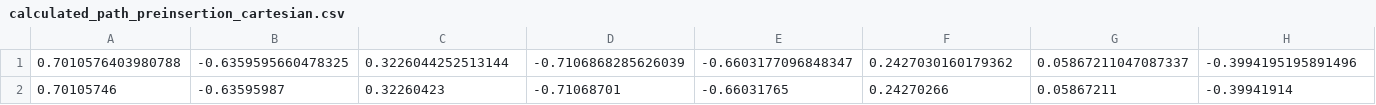
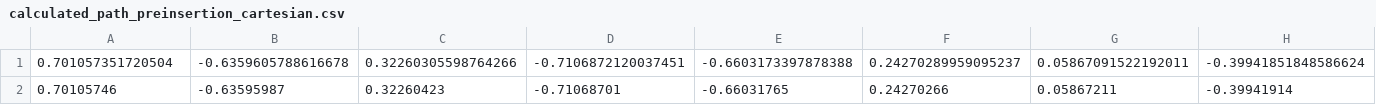
Before and after one commit to nils-sichert/RNM, a CSV file: kinematic_robot/scripts/Path/calculated_path_preinsertion_cartesian.csv, drawn as a sheet; only a part is shown; removed rows and columns are numbered as before the commit, all else as after; rows hold the shown columns only; the diff names each change by its address in the sheet, - before the commit and + after, or states it on an @@ line.

```diff
--- a/kinematic_robot/scripts/Path/calculated_path_preinsertion_cartesian.csv
+++ b/kinematic_robot/scripts/Path/calculated_path_preinsertion_cartesian.csv
-row 1: 0.7010576403980788 | -0.6359595660478325 | 0.3226044252513144 | -0.7106868285626039 | -0.6603177096848347 | 0.2427030160179362 | 0.05867211047087337 | -0.3994195195891496
+row 1: 0.701057351720504 | -0.6359605788616678 | 0.32260305598764266 | -0.7106872120037451 | -0.6603173397878388 | 0.24270289959095237 | 0.05867091522192011 | -0.39941851848586624
```
Also changed, not shown: kinematic_robot/scripts/Path/calculated_path_insertion_cartesian.csv, kinematic_robot/scripts/Path/calculated_path_insertion_jointspace.csv, 4 other files.
